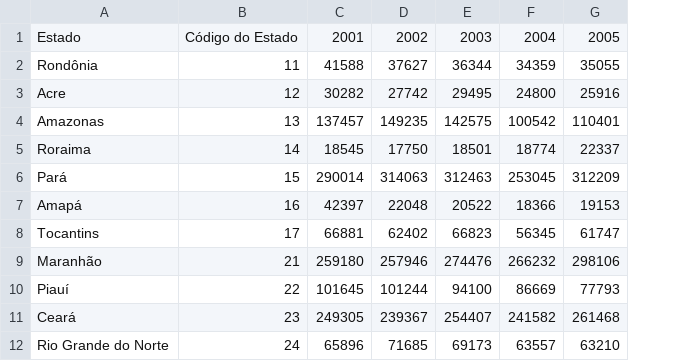
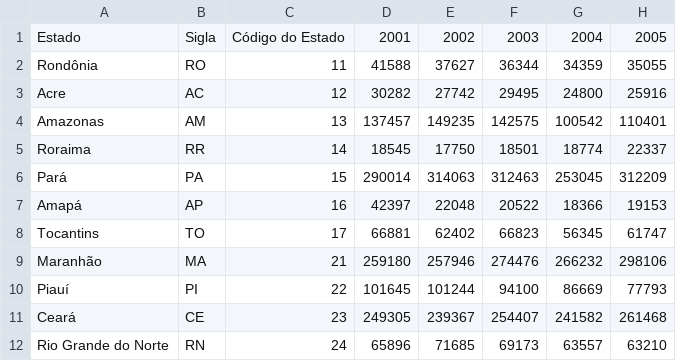
Before and after one commit to NadiaaOliverr/O-Brasil-em-Dados, a CSV file: Dados/Tratados/imunizacao_tuberculose.csv, drawn as a sheet; only a part is shown; the diff names each change by its address in the sheet, - before the commit and + after, or states it on an @@ line.

Commit message:
Adicionando sigla em imunizações tuberculose

```diff
--- a/Dados/Tratados/imunizacao_tuberculose.csv
+++ b/Dados/Tratados/imunizacao_tuberculose.csv
+column B, rows 1-12: Sigla | RO | AC | AM | RR | PA | AP | TO | MA | PI | CE | RN
```
